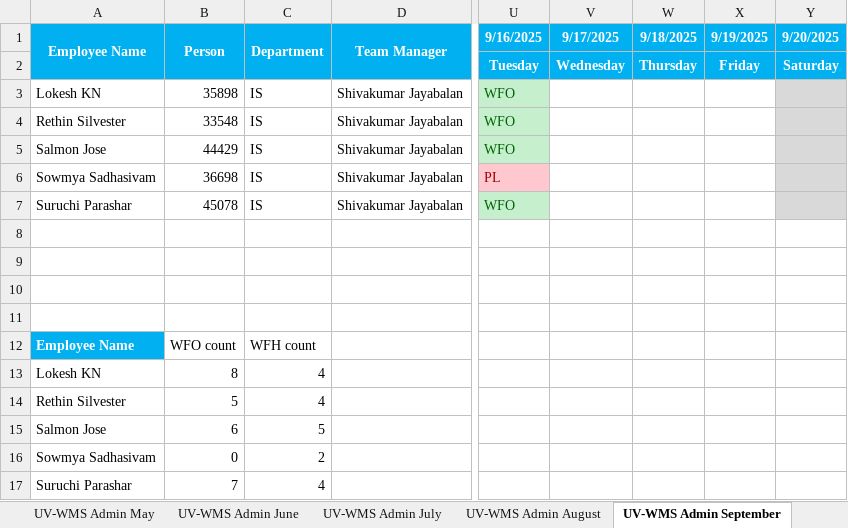
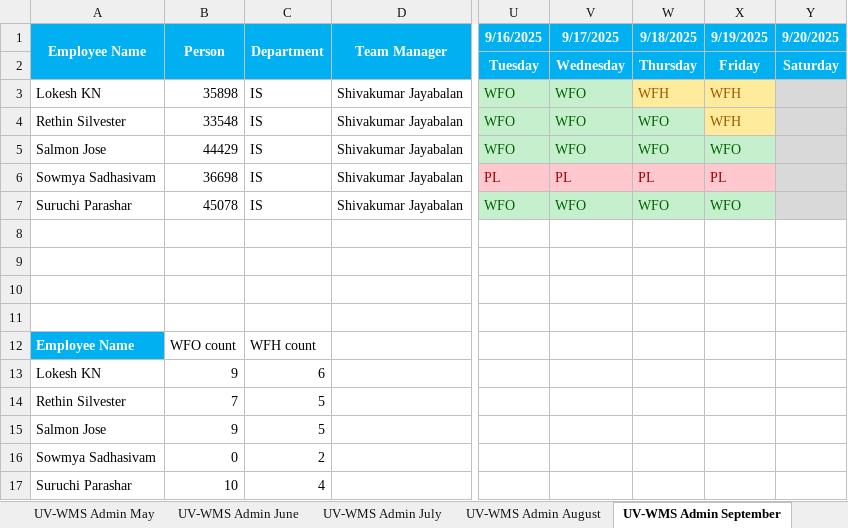
Before and after one commit to rethinsilvester/wfo-tracker, an Excel workbook: data/uv-wcs/App_Admin_UV-WCS.xlsx, sheet UV-WMS Admin September, drawn as a sheet; only a part is shown, gaps mark what is left out; values as stored, in another font and other column widths than the file's, no borders; conditional formats not drawn; the diff names each change by its address in the sheet, - before the commit and + after, or states it on an @@ line.

```diff
--- a/data/uv-wcs/App_Admin_UV-WCS.xlsx (sheet UV-WMS Admin September)
+++ b/data/uv-wcs/App_Admin_UV-WCS.xlsx (sheet UV-WMS Admin September)
-V3:V5 (9/17/2025): (empty)
+V3:V5 (9/17/2025): WFO
-V3 fill: none
+V3 fill: #C6EFCE
-W3 (9/18/2025): (empty)
+W3 (9/18/2025): WFH
-W3:X3 fill: none
+W3:X3 fill: #FFEB9C
-X3:X4 (9/19/2025): (empty)
+X3:X4 (9/19/2025): WFH
-V4:W4 fill: none
+V4:W4 fill: #C6EFCE
-W4:W5 (9/18/2025): (empty)
+W4:W5 (9/18/2025): WFO
-X4 fill: none
+X4 fill: #FFEB9C
-V5:X5 fill: none
+V5:X5 fill: #C6EFCE
-X5 (9/19/2025): (empty)
+X5 (9/19/2025): WFO
-V6 (9/17/2025): (empty)
+V6 (9/17/2025): PL
-V6:X6 fill: none
+V6:X6 fill: #FFC7CE
-W6 (9/18/2025): (empty)
+W6 (9/18/2025): PL
-X6 (9/19/2025): (empty)
+X6 (9/19/2025): PL
-V7 (9/17/2025): (empty)
+V7 (9/17/2025): WFO
-V7:X7 fill: none
+V7:X7 fill: #C6EFCE
-W7 (9/18/2025): (empty)
+W7 (9/18/2025): WFO
-X7 (9/19/2025): (empty)
+X7 (9/19/2025): WFO
-B13 (Person): 8
+B13 (Person): 9
-C13 (Department): 4
+C13 (Department): 6
-B14 (Person): 5
+B14 (Person): 7
-C14 (Department): 4
+C14 (Department): 5
-B15 (Person): 6
+B15 (Person): 9
-B17 (Person): 7
+B17 (Person): 10
```
Also changed, not shown: 2 other files.
